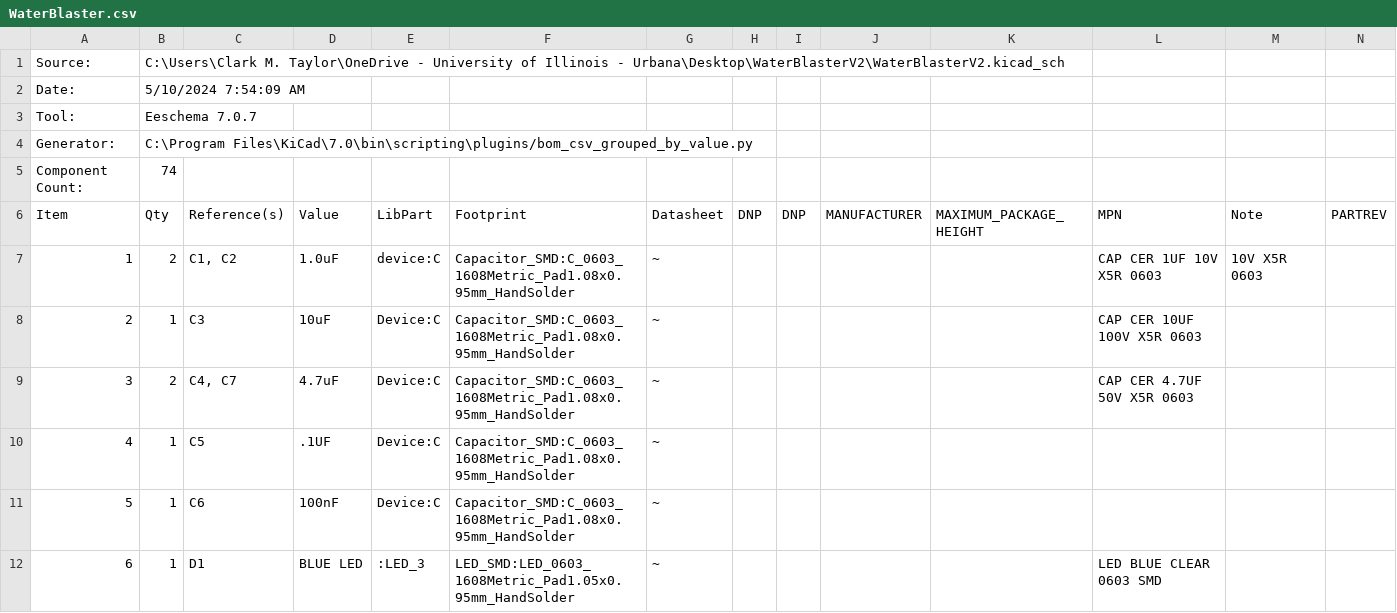
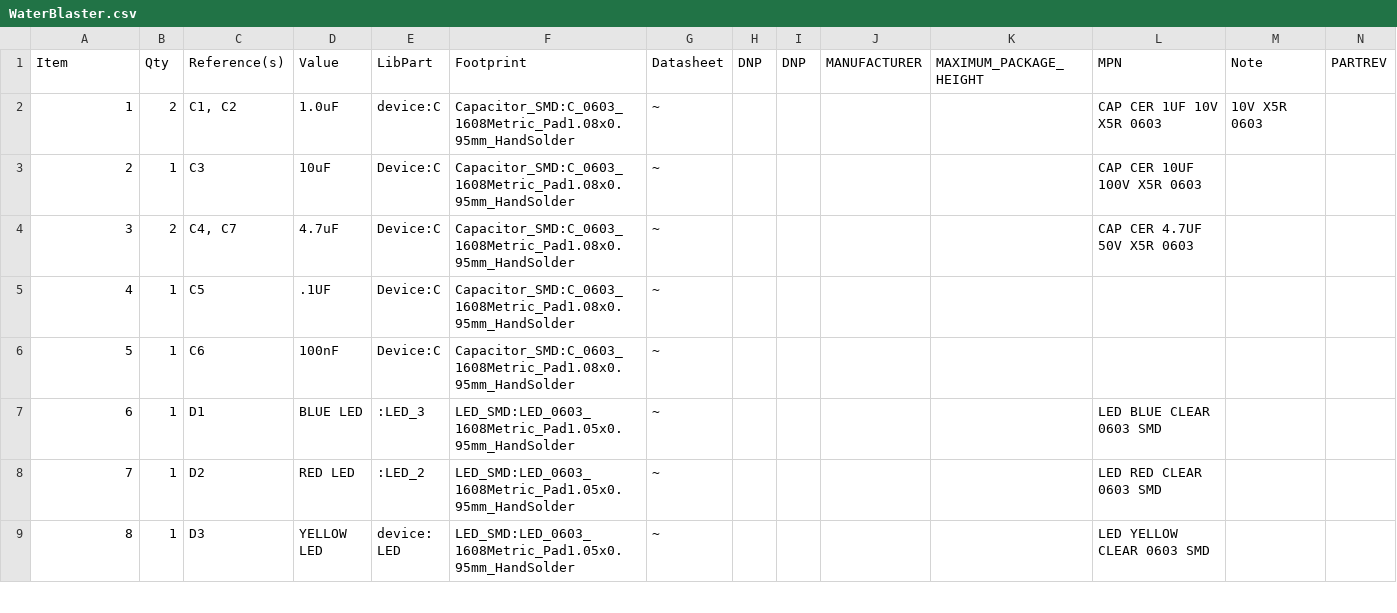
Before and after one commit to clarkmt2/ECE_445_WaterBlaster, a CSV file: pcb/WaterBlaster/WaterBlaster.csv, drawn as a sheet; only a part is shown; the shorter side is filled out with more unchanged rows; rows hold the shown columns only; the diff names each change by its address in the sheet, - before the commit and + after, or states it on an @@ line.

Commit message:
Update WaterBlaster.csv

```diff
--- a/pcb/WaterBlaster/WaterBlaster.csv
+++ b/pcb/WaterBlaster/WaterBlaster.csv
-row 1: Source: | C:\Users\Clark M. Taylor\OneDrive - University of Illinois - Urbana\Desktop\WaterBlasterV2\WaterBlasterV2.kicad_sch
-row 2: Date: | 5/10/2024 7:54:09 AM
-row 3: Tool: | Eeschema 7.0.7
-row 4: Generator: | C:\Program Files\KiCad\7.0\bin\scripting\plugins/bom_csv_grouped_by_value.py
-row 5: Component Count: | 74
```
